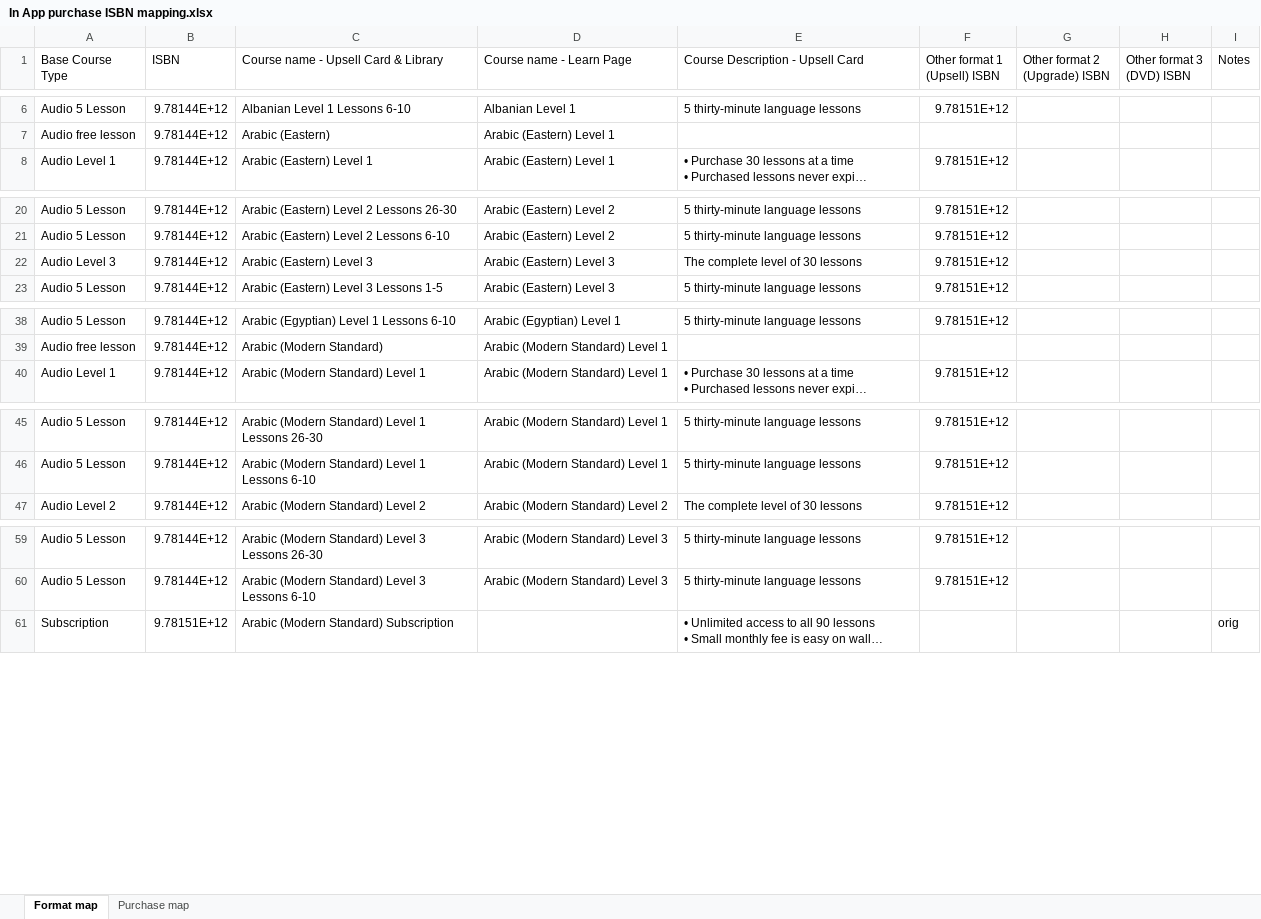
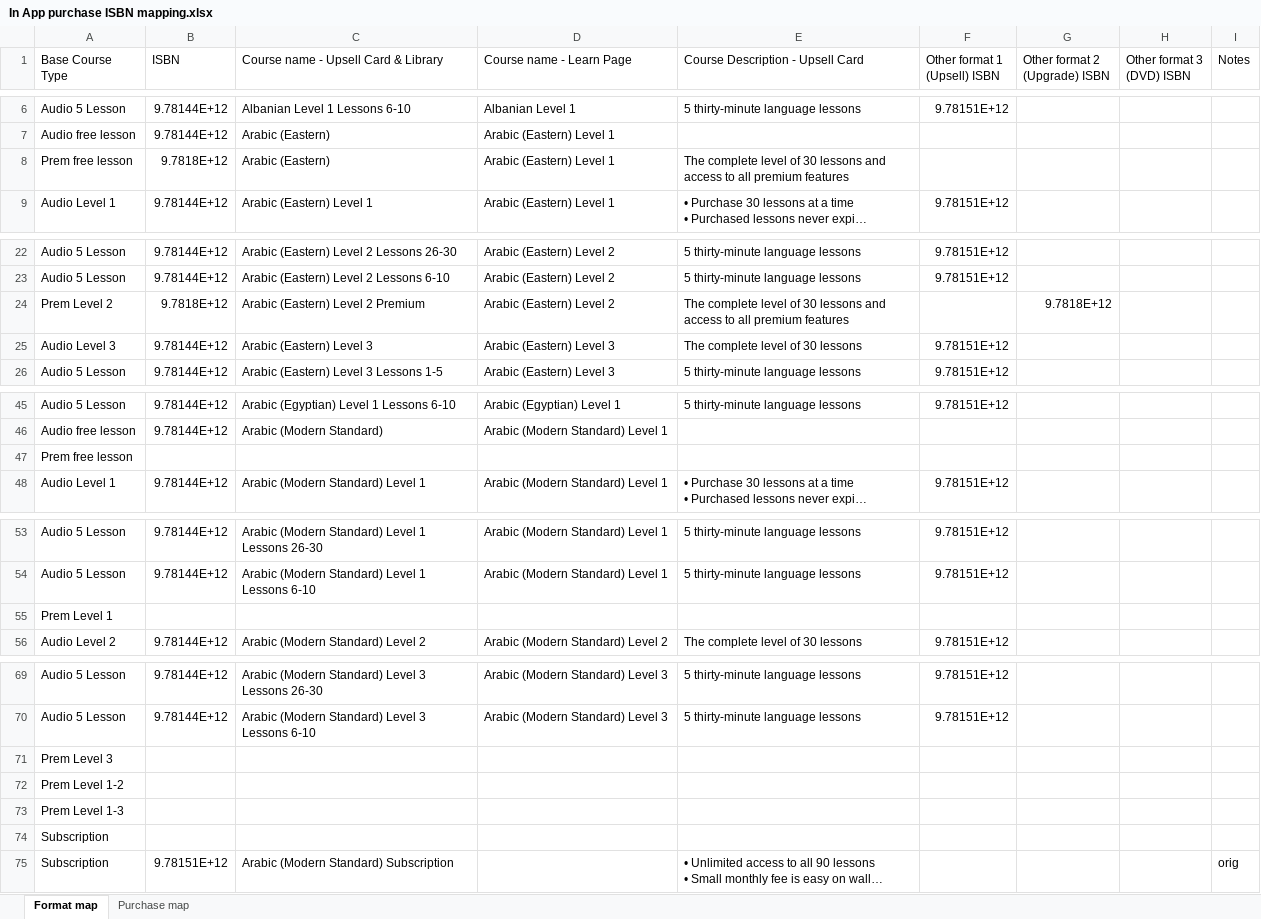
Before and after one commit to snsdigitaldevs/convert-isbn-mapping, an Excel workbook: In App purchase ISBN mapping.xlsx, sheet Format map, drawn as a sheet; only a part is shown, gaps mark what is left out; long unchanged cells end in …; values as stored, in another font and other column widths than the file's, no cell formats; the diff covers the shown part only; the diff names each change by its address in the sheet, - before the commit and + after, or states it on an @@ line.

```diff
--- a/In App purchase ISBN mapping.xlsx (sheet Format map)
+++ b/In App purchase ISBN mapping.xlsx (sheet Format map)
+row 8: Prem free lesson | 9.7818E+12 | Arabic (Eastern) | Arabic (Eastern) Level 1 | The complete level of 30 lessons and access to all premium features
+row 24: Prem Level 2 | 9.7818E+12 | Arabic (Eastern) Level 2 Premium | Arabic (Eastern) Level 2 | The complete level of 30 lessons and access to all premium features |  | 9.7818E+12
+row 47: Prem free lesson
+row 55: Prem Level 1
+row 71: Prem Level 3
+row 72: Prem Level 1-2
+row 73: Prem Level 1-3
+row 74: Subscription
```
Also changed, not shown: 6 added rows and 14 removed rows elsewhere in this sheet, sheet Purchase map, cell formats.
